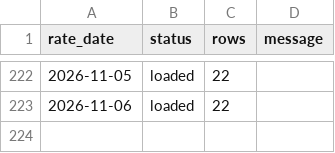
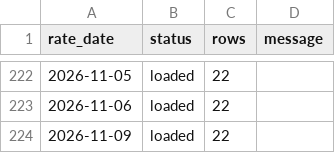
Before and after one commit to lidianarhoro88/tcmb-fx-rates-pipeline, a CSV file: data/ingestion_log.csv, drawn as a sheet; only a part is shown, gaps mark what is left out; the diff names each change by its address in the sheet, - before the commit and + after, or states it on an @@ line.

```diff
--- a/data/ingestion_log.csv
+++ b/data/ingestion_log.csv
+row 224: 2026-11-09 | loaded | 22
```
Also changed, not shown: data/fx_rates.csv, 1 other file.
